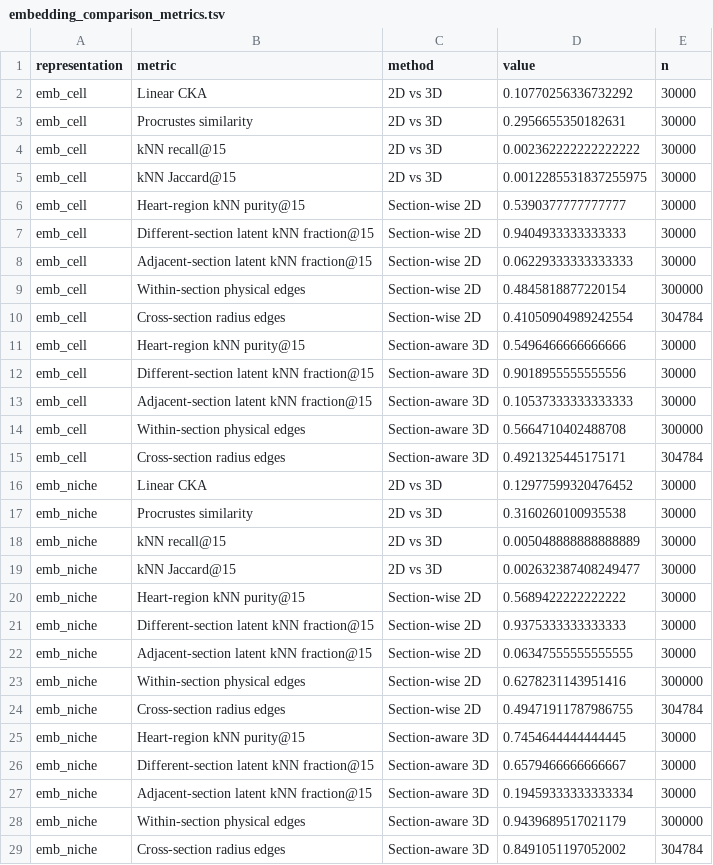
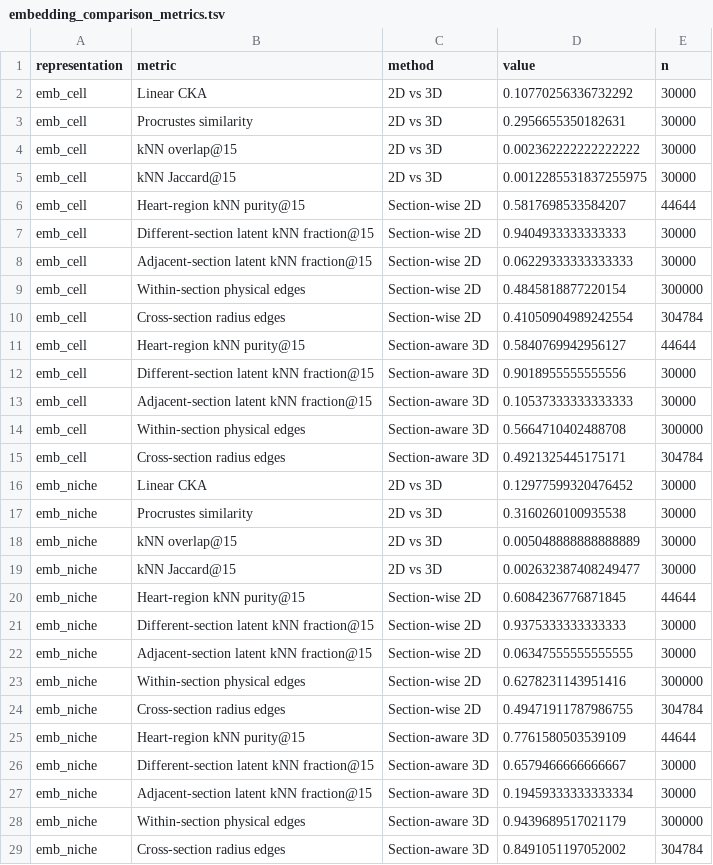
Before and after one commit to Ganten-Hornby/gsMap3D, a TSV file: analysis/revision_graph_3d/comparisons/mouse_e95_2d_vs_3d/embedding_comparison_metrics.tsv, drawn as a sheet.

Commit message:
Run matched Mouse E11.5 heart embeddings

```diff
--- a/analysis/revision_graph_3d/comparisons/mouse_e95_2d_vs_3d/embedding_comparison_metrics.tsv
+++ b/analysis/revision_graph_3d/comparisons/mouse_e95_2d_vs_3d/embedding_comparison_metrics.tsv
@@ -3,5 +3,5 @@ emb_cell	Linear CKA	2D vs 3D	0.10770256336732292	30000
 emb_cell	Procrustes similarity	2D vs 3D	0.2956655350182631	30000
-emb_cell	kNN recall@15	2D vs 3D	0.002362222222222222	30000
+emb_cell	kNN overlap@15	2D vs 3D	0.002362222222222222	30000
 emb_cell	kNN Jaccard@15	2D vs 3D	0.0012285531837255975	30000
-emb_cell	Heart-region kNN purity@15	Section-wise 2D	0.5390377777777777	30000
+emb_cell	Heart-region kNN purity@15	Section-wise 2D	0.5817698533584207	44644
 emb_cell	Different-section latent kNN fraction@15	Section-wise 2D	0.9404933333333333	30000
@@ -10,3 +10,3 @@ emb_cell	Within-section physical edges	Section-wise 2D	0.4845818877220154	300000
 emb_cell	Cross-section radius edges	Section-wise 2D	0.41050904989242554	304784
-emb_cell	Heart-region kNN purity@15	Section-aware 3D	0.5496466666666666	30000
+emb_cell	Heart-region kNN purity@15	Section-aware 3D	0.5840769942956127	44644
 emb_cell	Different-section latent kNN fraction@15	Section-aware 3D	0.9018955555555556	30000
@@ -17,5 +17,5 @@ emb_niche	Linear CKA	2D vs 3D	0.12977599320476452	30000
 emb_niche	Procrustes similarity	2D vs 3D	0.3160260100935538	30000
-emb_niche	kNN recall@15	2D vs 3D	0.005048888888888889	30000
+emb_niche	kNN overlap@15	2D vs 3D	0.005048888888888889	30000
 emb_niche	kNN Jaccard@15	2D vs 3D	0.002632387408249477	30000
-emb_niche	Heart-region kNN purity@15	Section-wise 2D	0.5689422222222222	30000
+emb_niche	Heart-region kNN purity@15	Section-wise 2D	0.6084236776871845	44644
 emb_niche	Different-section latent kNN fraction@15	Section-wise 2D	0.9375333333333333	30000
@@ -24,3 +24,3 @@ emb_niche	Within-section physical edges	Section-wise 2D	0.6278231143951416	30000
 emb_niche	Cross-section radius edges	Section-wise 2D	0.49471911787986755	304784
-emb_niche	Heart-region kNN purity@15	Section-aware 3D	0.7454644444444445	30000
+emb_niche	Heart-region kNN purity@15	Section-aware 3D	0.7761580503539109	44644
 emb_niche	Different-section latent kNN fraction@15	Section-aware 3D	0.6579466666666667	30000
```
Also changed, not shown: 38 other files.
